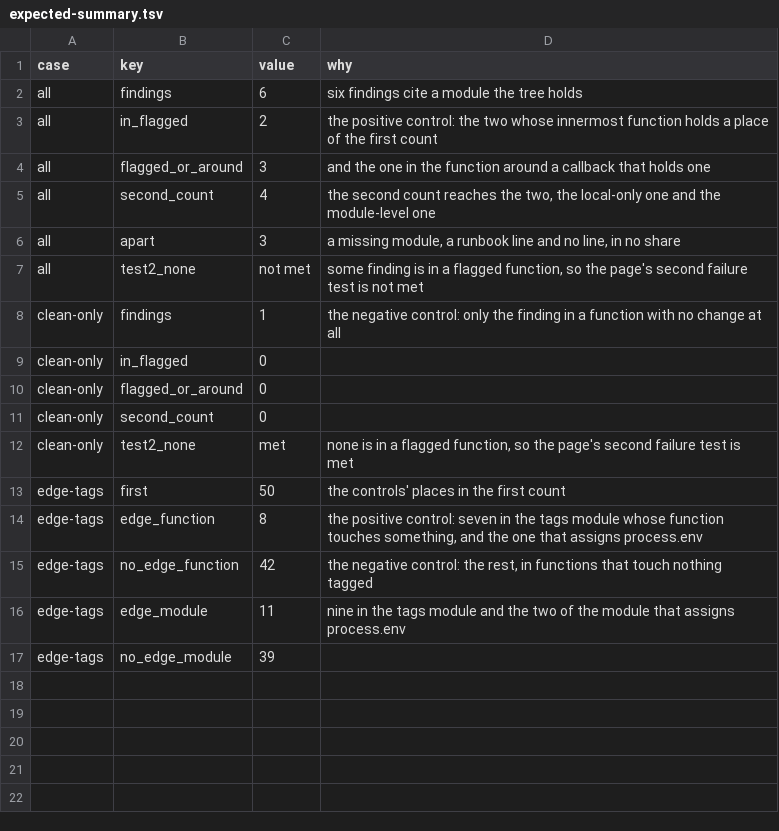
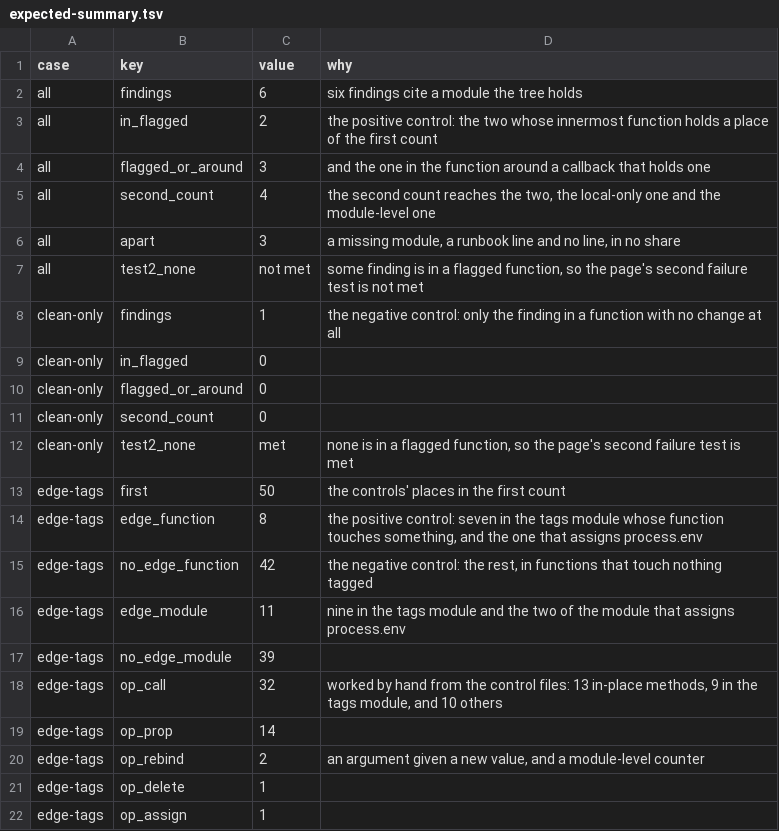
Before and after one commit to brindlewick/postmaster, a TSV file: raw/trials/2026-10-09-mutation-counts/controls/expected-summary.tsv, drawn as a sheet.

Commit message:
Record the second reader's marks and the results, and add the result to trial 4
The page's trial 4 section, the second part of proposal 1, the index and the log
carry the counts, both failure tests and the citation of the record.

```diff
--- a/raw/trials/2026-10-09-mutation-counts/controls/expected-summary.tsv
+++ b/raw/trials/2026-10-09-mutation-counts/controls/expected-summary.tsv
@@ -17 +17,6 @@ edge-tags	edge_module	11	nine in the tags module and the two of the module that
 edge-tags	no_edge_module	39	
+edge-tags	op_call	32	worked by hand from the control files: 13 in-place methods, 9 in the tags module, and 10 others
+edge-tags	op_prop	14	
+edge-tags	op_rebind	2	an argument given a new value, and a module-level counter
+edge-tags	op_delete	1	
+edge-tags	op_assign	1	
```
Also changed, not shown: 15 other files.
